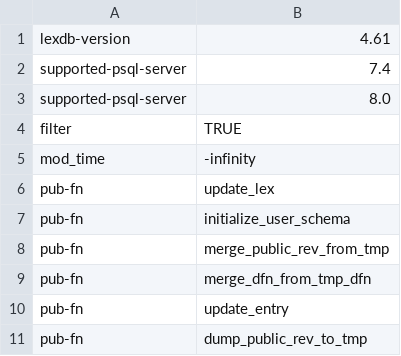
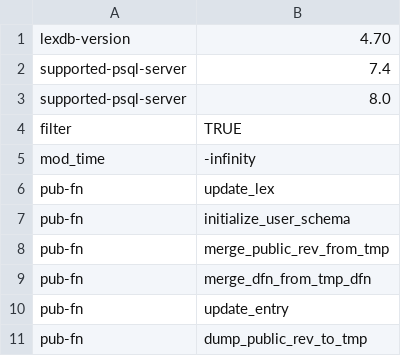
Before and after one commit to jingtaozf/lkb, a TSV file: lexdb/meta.tsv, drawn as a sheet.

Commit message:
bump up lexdb version
git-svn-id: http://svn.delph-in.net/lkb/trunk@5558 3df82f5b-d43a-0410-af33-fce91db48ec5

```diff
--- a/lexdb/meta.tsv
+++ b/lexdb/meta.tsv
@@ -1,2 +1,2 @@
-lexdb-version	4.61
+lexdb-version	4.70
 supported-psql-server	7.4
```
Also changed, not shown: 1 other file.
